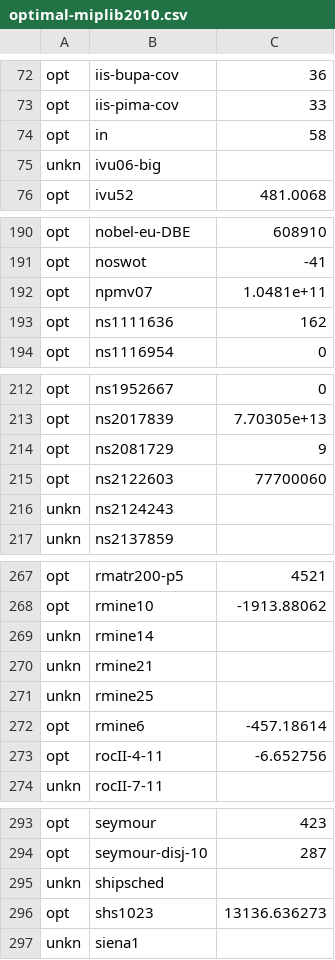
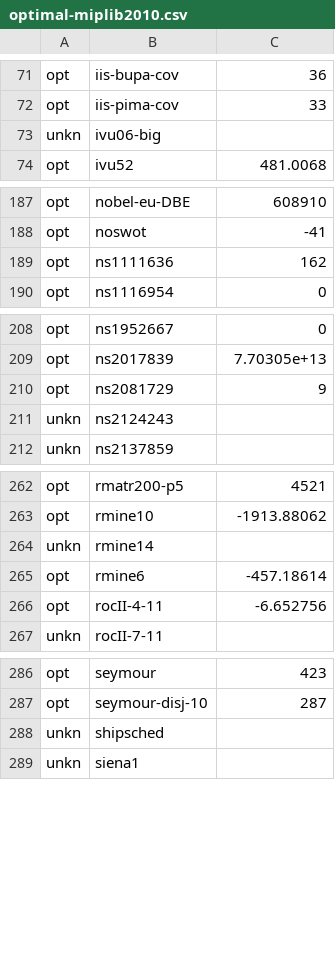
Before and after one commit to ivanviviani/ziround, a CSV file: optimal-miplib2010.csv, drawn as a sheet; only a part is shown, gaps mark what is left out; the diff covers the shown part only; the diff names each change by its address in the sheet, - before the commit and + after, or states it on an @@ line.

```diff
--- a/optimal-miplib2010.csv
+++ b/optimal-miplib2010.csv
-row 74: opt | in | 58
-row 192: opt | npmv07 | 1.0481e+11
-row 215: opt | ns2122603 | 77700060
-row 270: unkn | rmine21
-row 271: unkn | rmine25
-row 296: opt | shs1023 | 13136.636273
```
Also changed, not shown: 4 removed rows elsewhere in this file, optimal-miplib2017.csv, tested-instances-optimal.csv, 7 other files.
